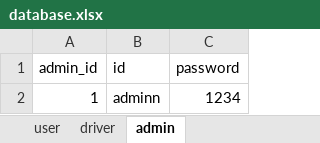
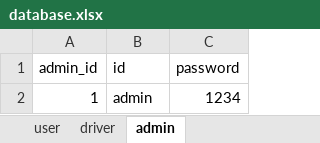
Before and after one commit to jayeshvij/bus, an Excel workbook: public/database.xlsx, sheet admin, drawn as a sheet; values as stored, in another font and other column widths than the file's, no borders; the diff names each change by its address in the sheet, - before the commit and + after, or states it on an @@ line.

```diff
--- a/public/database.xlsx (sheet admin)
+++ b/public/database.xlsx (sheet admin)
-B2 (id): adminn
+B2 (id): admin
```
Also changed, not shown: sheet user, sheet driver.
